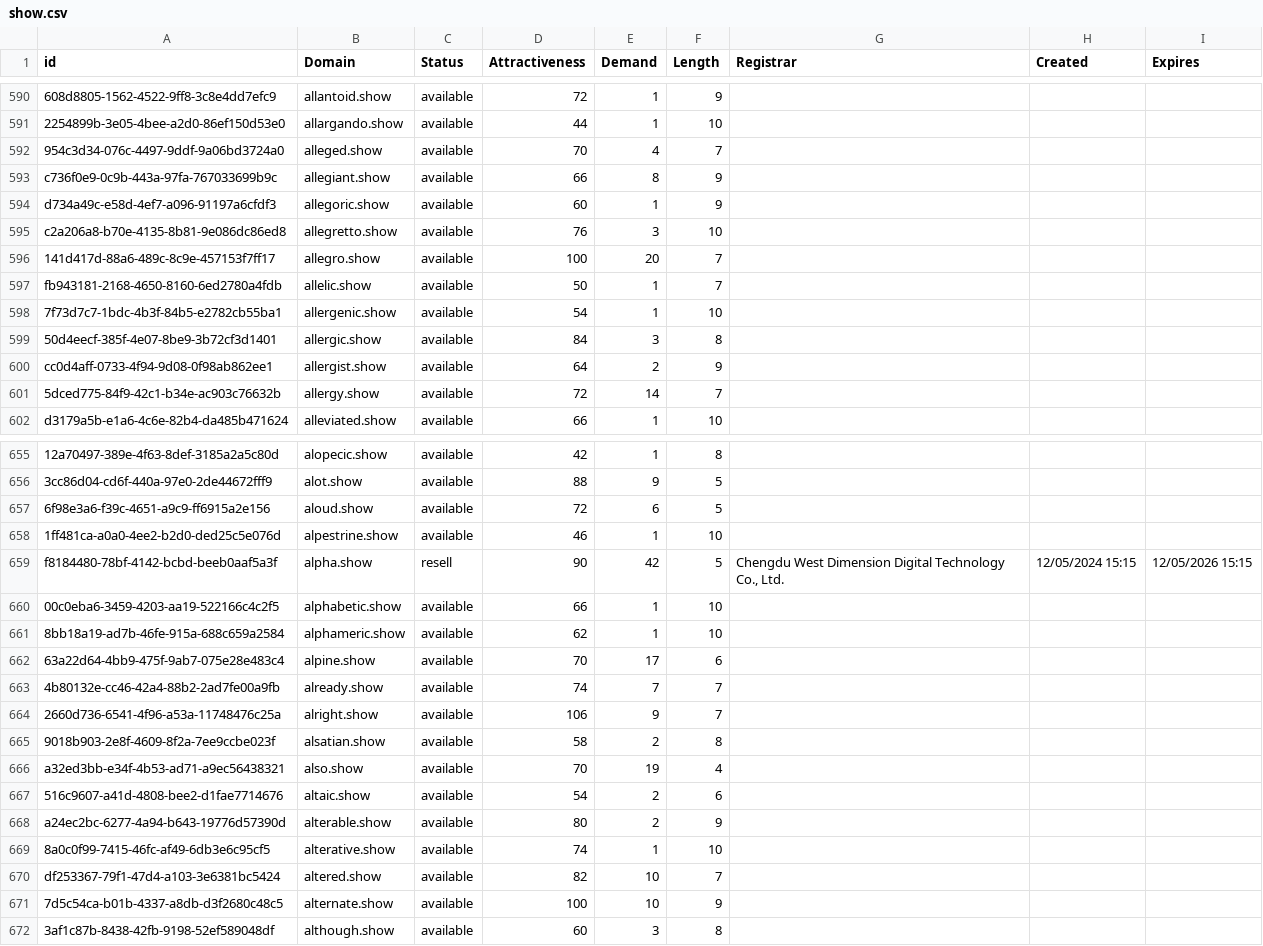
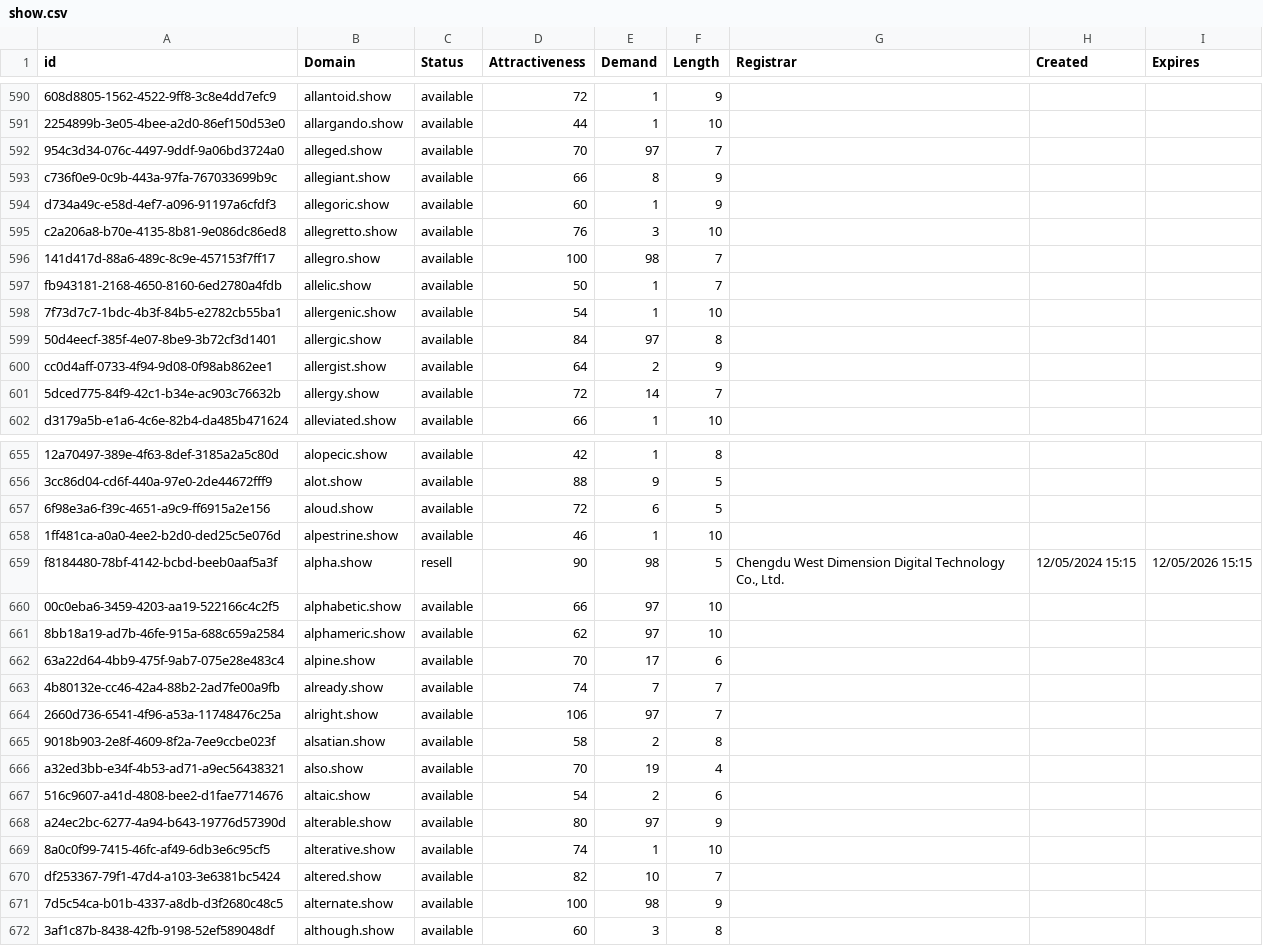
Before and after one commit to UniqueDomains/show-oneword-domains, a CSV file: show.csv, drawn as a sheet; only a part is shown, gaps mark what is left out; the diff covers the shown part only; the diff names each change by its address in the sheet, - before the commit and + after, or states it on an @@ line.

Commit message:
Domains update

```diff
--- a/show.csv
+++ b/show.csv
-E592 (Demand): 4
+E592 (Demand): 97
-E596 (Demand): 20
+E596 (Demand): 98
-E599 (Demand): 3
+E599 (Demand): 97
-E659 (Demand): 42
+E659 (Demand): 98
-E660:E661 (Demand): 1
+E660:E661 (Demand): 97
-E664 (Demand): 9
+E664 (Demand): 97
-E668 (Demand): 2
+E668 (Demand): 97
-E671 (Demand): 10
+E671 (Demand): 98
```
Also changed, not shown: 41 edited cells elsewhere in this file, 1 other file.
